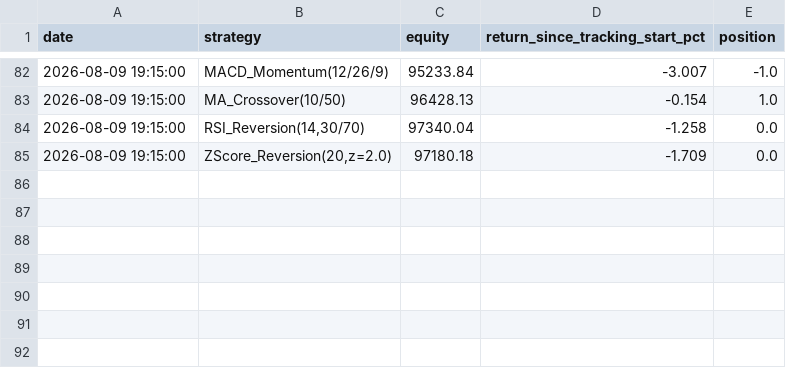
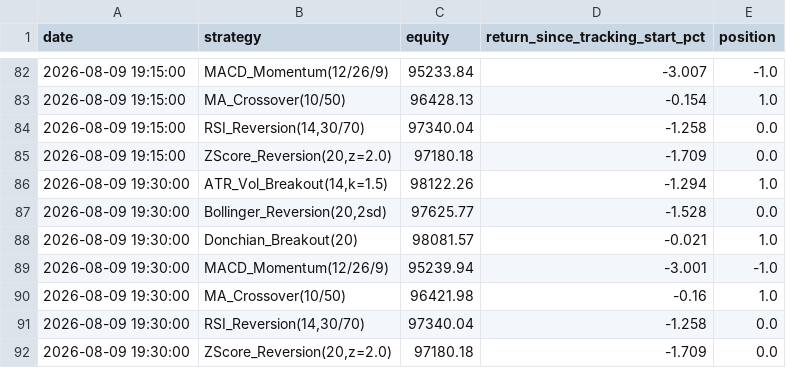
Before and after one commit to edwardsdiezel2008-svg/Trading, a CSV file: paper_trading/track_record_15m.csv, drawn as a sheet; only a part is shown, gaps mark what is left out.

```diff
--- a/paper_trading/track_record_15m.csv
+++ b/paper_trading/track_record_15m.csv
@@ -85 +85,8 @@ date,strategy,equity,return_since_tracking_start_pct,position
 2026-08-09 19:15:00,"ZScore_Reversion(20,z=2.0)",97180.18,-1.709,0.0
+2026-08-09 19:30:00,"ATR_Vol_Breakout(14,k=1.5)",98122.26,-1.294,1.0
+2026-08-09 19:30:00,"Bollinger_Reversion(20,2sd)",97625.77,-1.528,0.0
+2026-08-09 19:30:00,Donchian_Breakout(20),98081.57,-0.021,1.0
+2026-08-09 19:30:00,MACD_Momentum(12/26/9),95239.94,-3.001,-1.0
+2026-08-09 19:30:00,MA_Crossover(10/50),96421.98,-0.16,1.0
+2026-08-09 19:30:00,"RSI_Reversion(14,30/70)",97340.04,-1.258,0.0
+2026-08-09 19:30:00,"ZScore_Reversion(20,z=2.0)",97180.18,-1.709,0.0
```
Also changed, not shown: paper_trading/bars_15m.csv, paper_trading/bars_eth.csv, 29 other files.
